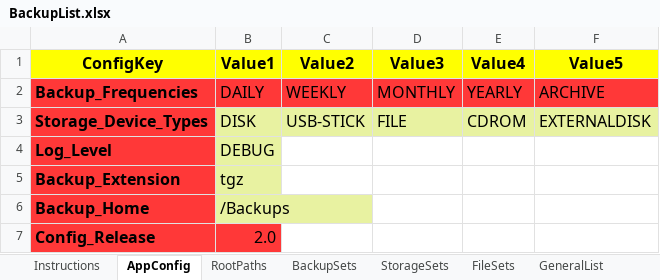
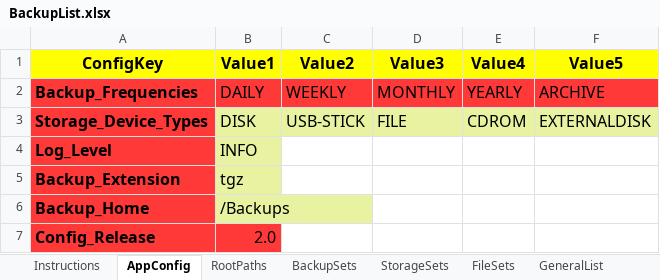
Before and after one commit to bonizak/PythonBackup, an Excel workbook: resource/BackupList.xlsx, sheet AppConfig, drawn as a sheet; values as stored, in another font and other column widths than the file's, no borders; the diff names each change by its address in the sheet, - before the commit and + after, or states it on an @@ line.

```diff
--- a/resource/BackupList.xlsx (sheet AppConfig)
+++ b/resource/BackupList.xlsx (sheet AppConfig)
-B4 (Value1): DEBUG
+B4 (Value1): INFO
```
Also changed, not shown: sheet FileSets, sheet Instructions.
